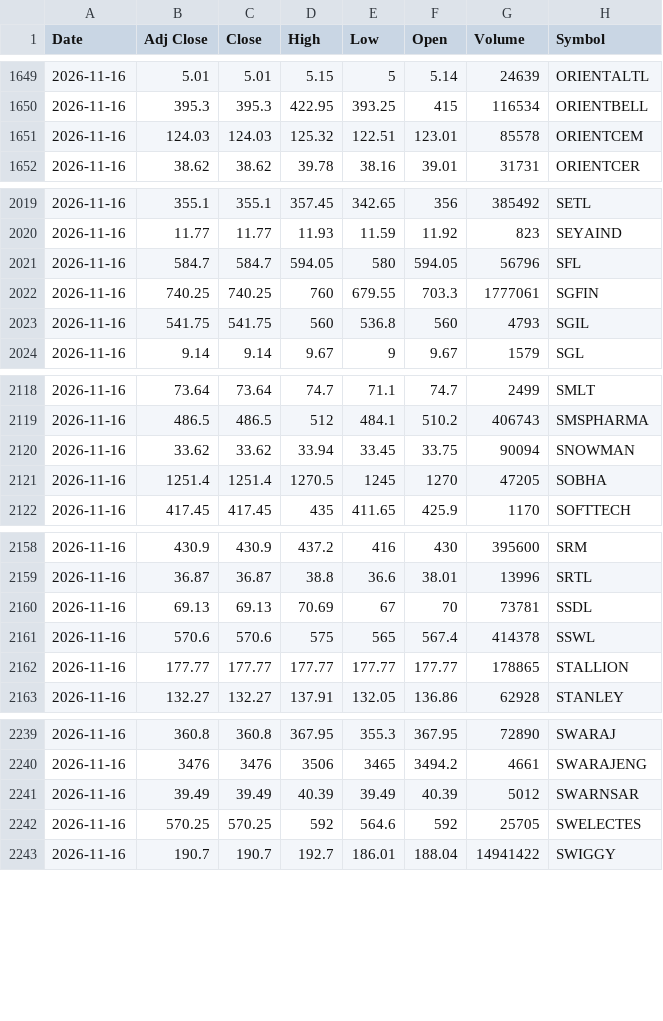
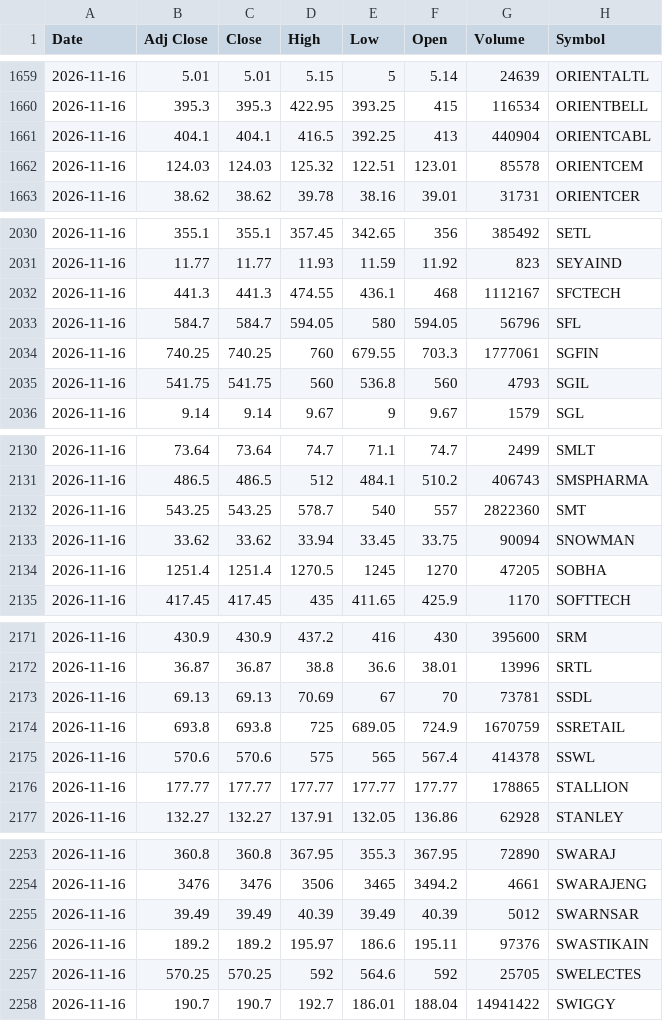
Before and after one commit to drharikumar/chartview-data, a CSV file: ohlcv/daily/2026-11-16.csv, drawn as a sheet; only a part is shown, gaps mark what is left out; the diff covers the shown part only.

```diff
--- a/ohlcv/daily/2026-11-16.csv
+++ b/ohlcv/daily/2026-11-16.csv
@@ -1650,2 +1660,3 @@ Date,Adj Close,Close,High,Low,Open,Volume,Symbol
 2026-11-16,395.3,395.3,422.95,393.25,415,116534,ORIENTBELL
+2026-11-16,404.1,404.1,416.5,392.25,413,440904,ORIENTCABL
 2026-11-16,124.03,124.03,125.32,122.51,123.01,85578,ORIENTCEM
@@ -2020,2 +2031,3 @@ Date,Adj Close,Close,High,Low,Open,Volume,Symbol
 2026-11-16,11.77,11.77,11.93,11.59,11.92,823,SEYAIND
+2026-11-16,441.3,441.3,474.55,436.1,468,1112167,SFCTECH
 2026-11-16,584.7,584.7,594.05,580,594.05,56796,SFL
@@ -2119,2 +2131,3 @@ Date,Adj Close,Close,High,Low,Open,Volume,Symbol
 2026-11-16,486.5,486.5,512,484.1,510.2,406743,SMSPHARMA
+2026-11-16,543.25,543.25,578.7,540,557,2822360,SMT
 2026-11-16,33.62,33.62,33.94,33.45,33.75,90094,SNOWMAN
@@ -2160,2 +2173,3 @@ Date,Adj Close,Close,High,Low,Open,Volume,Symbol
 2026-11-16,69.13,69.13,70.69,67,70,73781,SSDL
+2026-11-16,693.8,693.8,725,689.05,724.9,1670759,SSRETAIL
 2026-11-16,570.6,570.6,575,565,567.4,414378,SSWL
@@ -2241,2 +2255,3 @@ Date,Adj Close,Close,High,Low,Open,Volume,Symbol
 2026-11-16,39.49,39.49,40.39,39.49,40.39,5012,SWARNSAR
+2026-11-16,189.2,189.2,195.97,186.6,195.11,97376,SWASTIKAIN
 2026-11-16,570.25,570.25,592,564.6,592,25705,SWELECTES
```
Also changed, not shown: 14 added rows elsewhere in this file, 1 other file.
